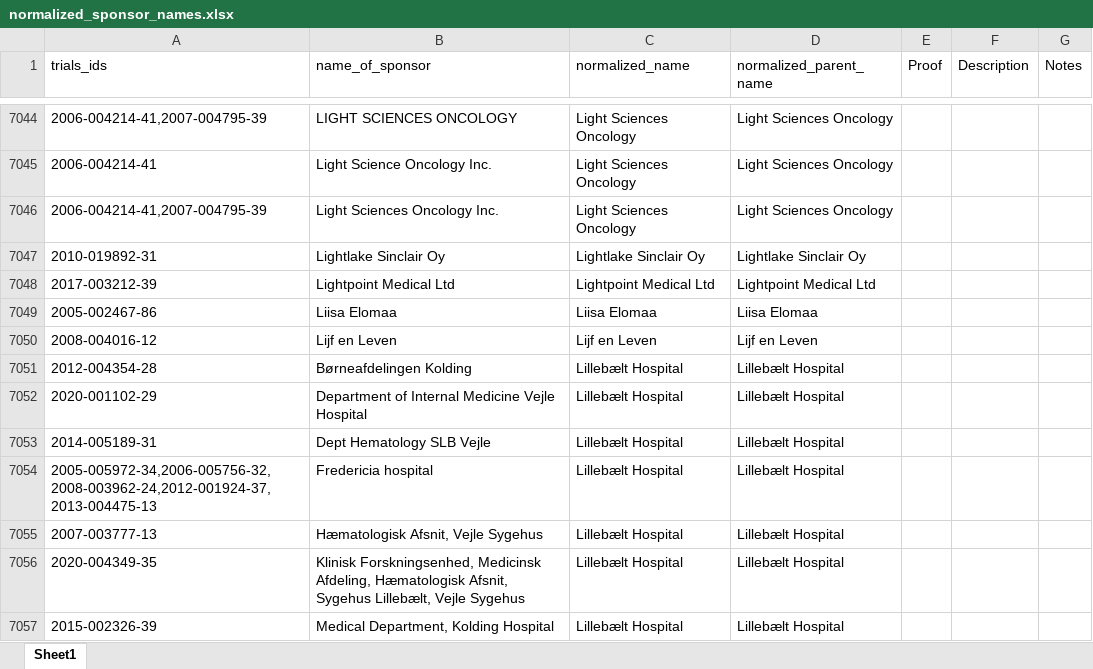
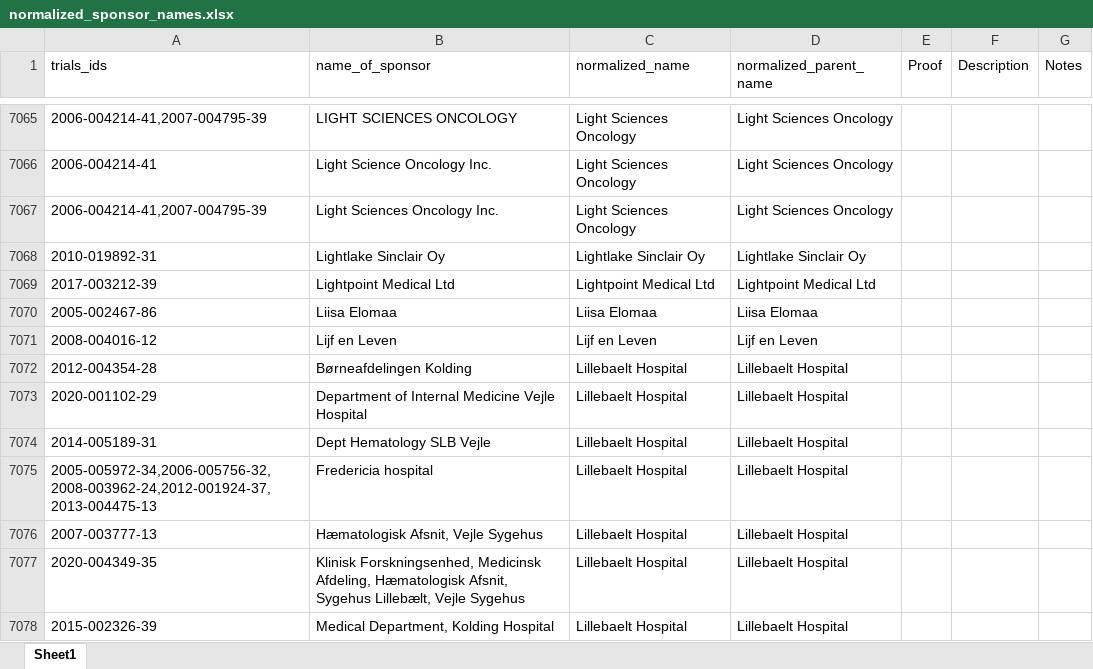
Before and after one commit to ebmdatalab/euctr-tracker-data, an Excel workbook: normalized_sponsor_names.xlsx, sheet Sheet1, drawn as a sheet; only a part is shown, gaps mark what is left out; values as stored, in another font and other column widths than the file's, no borders; addresses are those after the commit; the diff covers the shown part only; the diff names each change by its address in the sheet, - before the commit and + after, or states it on an @@ line.

```diff
--- a/normalized_sponsor_names.xlsx (sheet Sheet1)
+++ b/normalized_sponsor_names.xlsx (sheet Sheet1)
-C7072:C7078 (normalized_name): Lillebælt Hospital
+C7072:C7078 (normalized_name): Lillebaelt Hospital
-D7072:D7078 (normalized_parent_name): Lillebælt Hospital
+D7072:D7078 (normalized_parent_name): Lillebaelt Hospital
```
Also changed, not shown: 39 added rows, 1 removed row, 35 moved rows and 124 edited cells elsewhere in this sheet.
